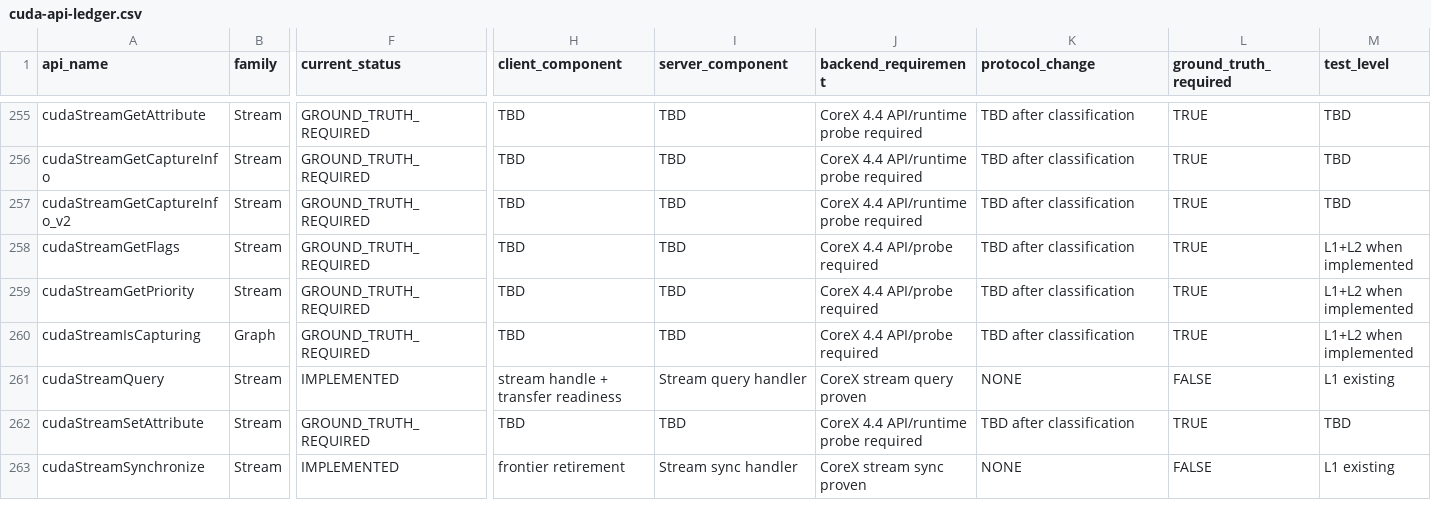
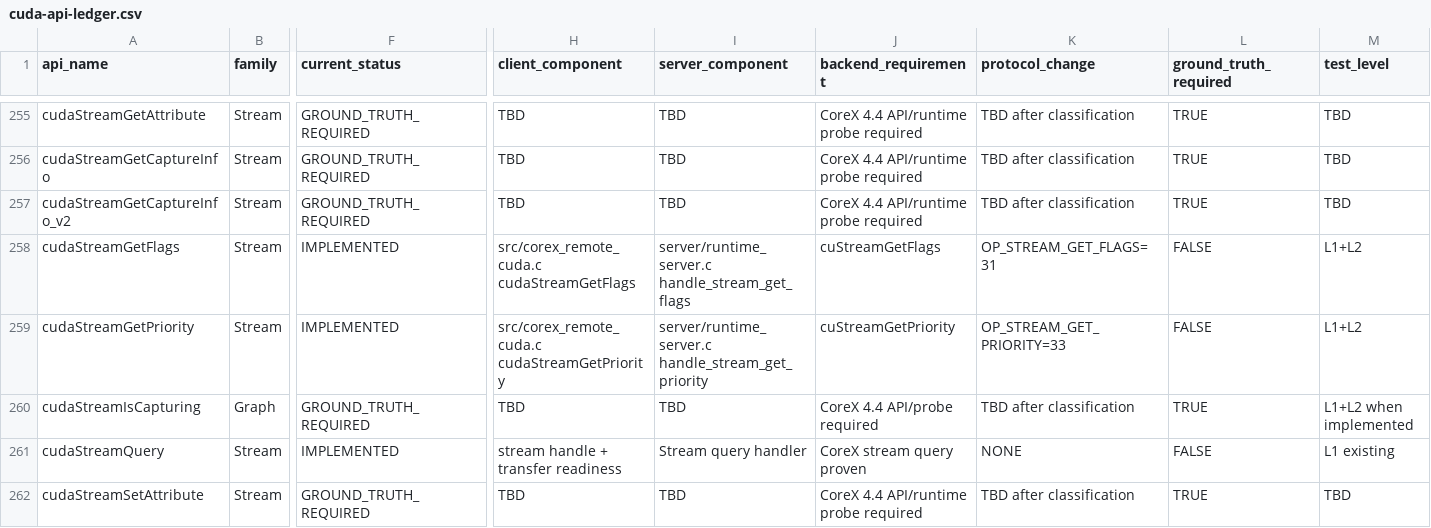
Before and after one commit to qcrs/x-remote-runtime, a CSV file: compat/cuda-api-ledger.csv, drawn as a sheet; only a part is shown, gaps mark what is left out; the shorter side is filled out with more unchanged rows; the diff covers the shown part only; the diff names each change by its address in the sheet, - before the commit and + after, or states it on an @@ line.

Commit message:
m3/s3: add stream and event extensions

```diff
--- a/compat/cuda-api-ledger.csv
+++ b/compat/cuda-api-ledger.csv
-F258:F259 (current_status): GROUND_TRUTH_REQUIRED
+F258:F259 (current_status): IMPLEMENTED
-H258 (client_component): TBD
+H258 (client_component): src/corex_remote_cuda.c cudaStreamGetFlags
-I258 (server_component): TBD
+I258 (server_component): server/runtime_server.c handle_stream_get_flags
-J258 (backend_requirement): CoreX 4.4 API/probe required
+J258 (backend_requirement): cuStreamGetFlags
-K258 (protocol_change): TBD after classification
+K258 (protocol_change): OP_STREAM_GET_FLAGS=31
-L258:L259 (ground_truth_required): TRUE
+L258:L259 (ground_truth_required): FALSE
-M258:M259 (test_level): L1+L2 when implemented
+M258:M259 (test_level): L1+L2
-H259 (client_component): TBD
+H259 (client_component): src/corex_remote_cuda.c cudaStreamGetPriority
-I259 (server_component): TBD
+I259 (server_component): server/runtime_server.c handle_stream_get_priority
-J259 (backend_requirement): CoreX 4.4 API/probe required
+J259 (backend_requirement): cuStreamGetPriority
-K259 (protocol_change): TBD after classification
+K259 (protocol_change): OP_STREAM_GET_PRIORITY=33
```
Also changed, not shown: 32 edited cells elsewhere in this file, 20 other files.
